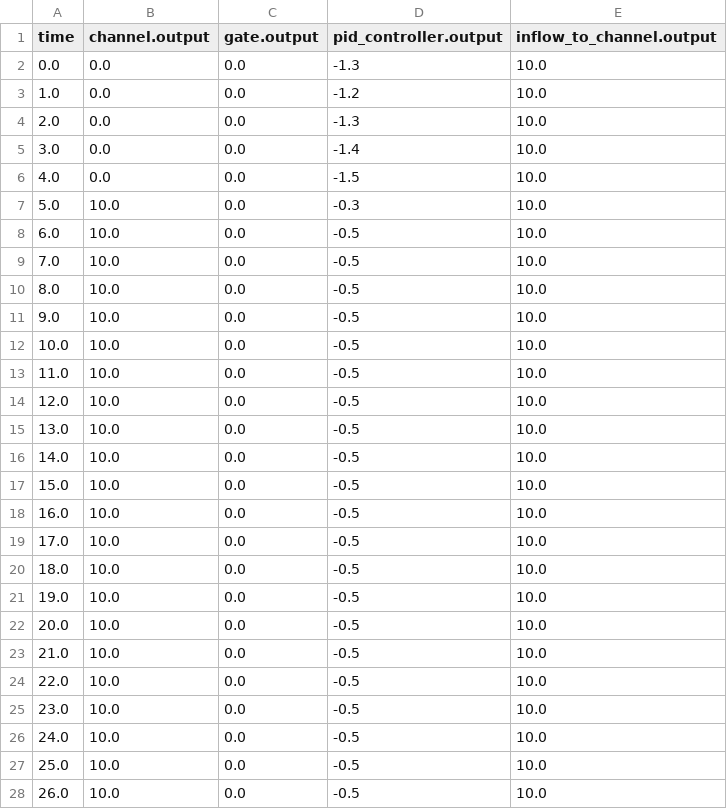
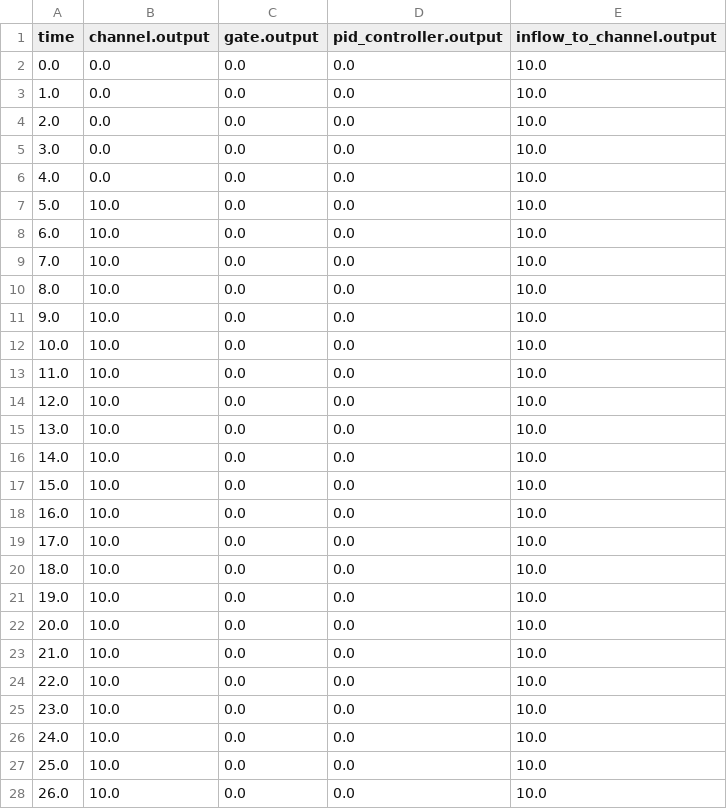
Before and after one commit to leixiaohui-1974/CHS, a CSV file: results/case3_pid_log.csv, drawn as a sheet; only a part is shown; the diff covers the shown part only.

```diff
--- a/results/case3_pid_log.csv
+++ b/results/case3_pid_log.csv
@@ -1,28 +1,28 @@
 time,channel.output,gate.output,pid_controller.output,inflow_to_channel.output
-0.0,0.0,0.0,-1.3,10.0
-1.0,0.0,0.0,-1.2,10.0
-2.0,0.0,0.0,-1.3,10.0
-3.0,0.0,0.0,-1.4,10.0
-4.0,0.0,0.0,-1.5,10.0
-5.0,10.0,0.0,-0.3,10.0
-6.0,10.0,0.0,-0.5,10.0
-7.0,10.0,0.0,-0.5,10.0
-8.0,10.0,0.0,-0.5,10.0
-9.0,10.0,0.0,-0.5,10.0
-10.0,10.0,0.0,-0.5,10.0
-11.0,10.0,0.0,-0.5,10.0
-12.0,10.0,0.0,-0.5,10.0
-13.0,10.0,0.0,-0.5,10.0
-14.0,10.0,0.0,-0.5,10.0
-15.0,10.0,0.0,-0.5,10.0
-16.0,10.0,0.0,-0.5,10.0
-17.0,10.0,0.0,-0.5,10.0
-18.0,10.0,0.0,-0.5,10.0
-19.0,10.0,0.0,-0.5,10.0
-20.0,10.0,0.0,-0.5,10.0
-21.0,10.0,0.0,-0.5,10.0
-22.0,10.0,0.0,-0.5,10.0
-23.0,10.0,0.0,-0.5,10.0
-24.0,10.0,0.0,-0.5,10.0
-25.0,10.0,0.0,-0.5,10.0
-26.0,10.0,0.0,-0.5,10.0
+0.0,0.0,0.0,0.0,10.0
+1.0,0.0,0.0,0.0,10.0
+2.0,0.0,0.0,0.0,10.0
+3.0,0.0,0.0,0.0,10.0
+4.0,0.0,0.0,0.0,10.0
+5.0,10.0,0.0,0.0,10.0
+6.0,10.0,0.0,0.0,10.0
+7.0,10.0,0.0,0.0,10.0
+8.0,10.0,0.0,0.0,10.0
+9.0,10.0,0.0,0.0,10.0
+10.0,10.0,0.0,0.0,10.0
+11.0,10.0,0.0,0.0,10.0
+12.0,10.0,0.0,0.0,10.0
+13.0,10.0,0.0,0.0,10.0
+14.0,10.0,0.0,0.0,10.0
+15.0,10.0,0.0,0.0,10.0
+16.0,10.0,0.0,0.0,10.0
+17.0,10.0,0.0,0.0,10.0
+18.0,10.0,0.0,0.0,10.0
+19.0,10.0,0.0,0.0,10.0
+20.0,10.0,0.0,0.0,10.0
+21.0,10.0,0.0,0.0,10.0
+22.0,10.0,0.0,0.0,10.0
+23.0,10.0,0.0,0.0,10.0
+24.0,10.0,0.0,0.0,10.0
+25.0,10.0,0.0,0.0,10.0
+26.0,10.0,0.0,0.0,10.0
```
Also changed, not shown: 33 edited cells elsewhere in this file, results/case4_downstream_pid_log.csv, results/case4_mpc_log.csv, 14 other files.
